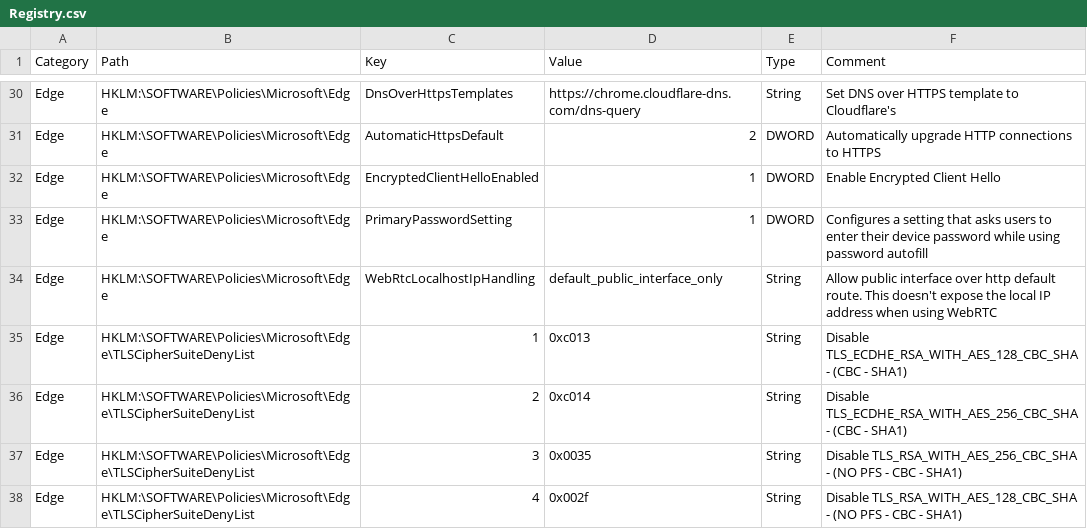
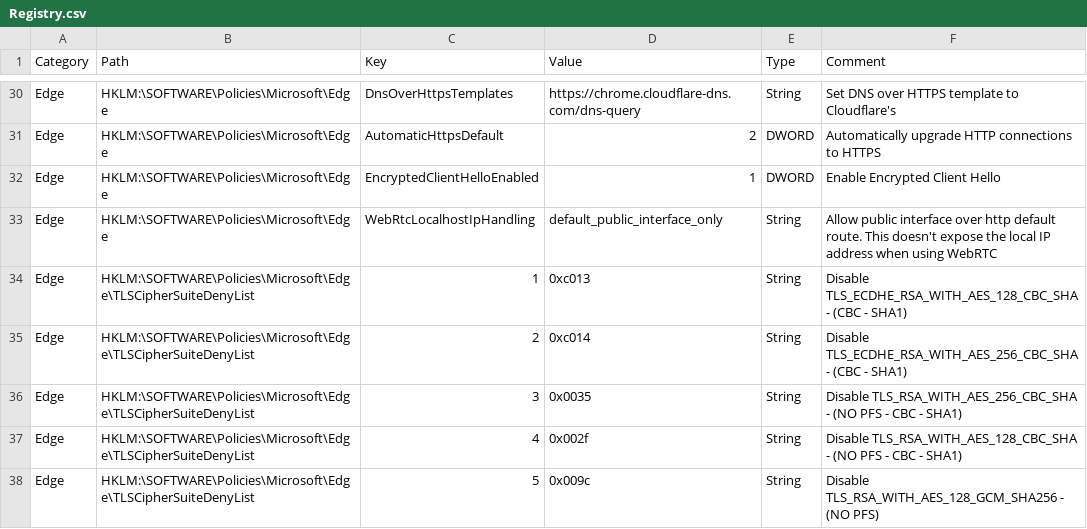
Before and after one commit to HotCakeX/Harden-Windows-Security, a CSV file: Payload/Registry.csv, drawn as a sheet; only a part is shown, gaps mark what is left out; the shorter side is filled out with more unchanged rows.

Commit message:
Updated Edge policies - details below
Password manager blank page issue that is going to be fixed in the next version of Edge and once it does, this policy will be returned back to the script. Details from developers:

https://techcommunity.microsoft.com/t5/microsoft-security-baselines/security-baseline-for-microsoft-edge-version-114/bc-p/3848879/highlight/true#M645

```diff
--- a/Payload/Registry.csv
+++ b/Payload/Registry.csv
@@ -32,3 +32,2 @@ Edge,HKLM:\SOFTWARE\Policies\Microsoft\Edge,AutomaticHttpsDefault,2,DWORD,Automa
 Edge,HKLM:\SOFTWARE\Policies\Microsoft\Edge,EncryptedClientHelloEnabled,1,DWORD,Enable Encrypted Client Hello
-Edge,HKLM:\SOFTWARE\Policies\Microsoft\Edge,PrimaryPasswordSetting,1,DWORD,Configures a setting that asks users to enter their device password while using password autofill
 Edge,HKLM:\SOFTWARE\Policies\Microsoft\Edge,WebRtcLocalhostIpHandling,default_public_interface_only,String,Allow public interface over http default route. This doesn't expose the local IP address when using WebRTC
```
Also changed, not shown: 1 other file.
